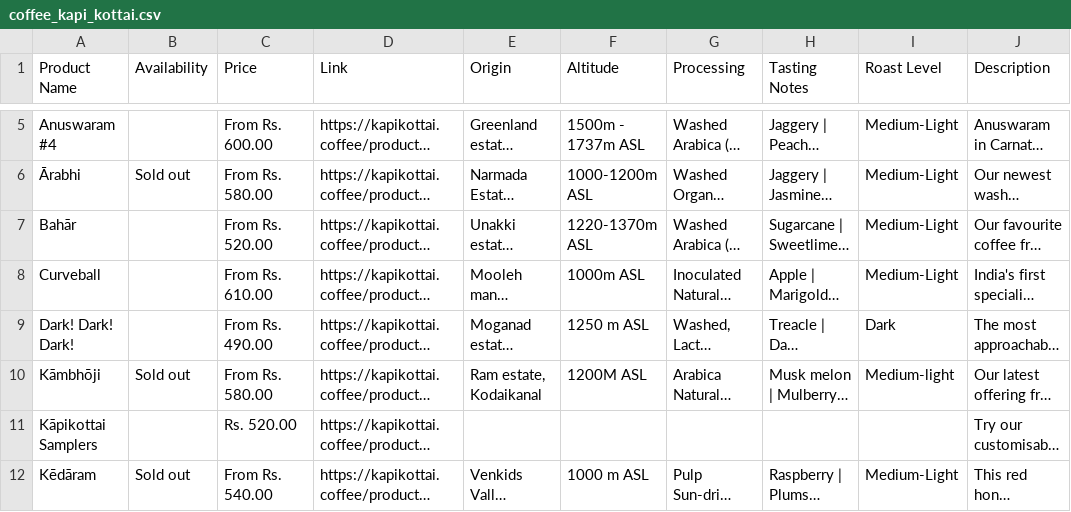
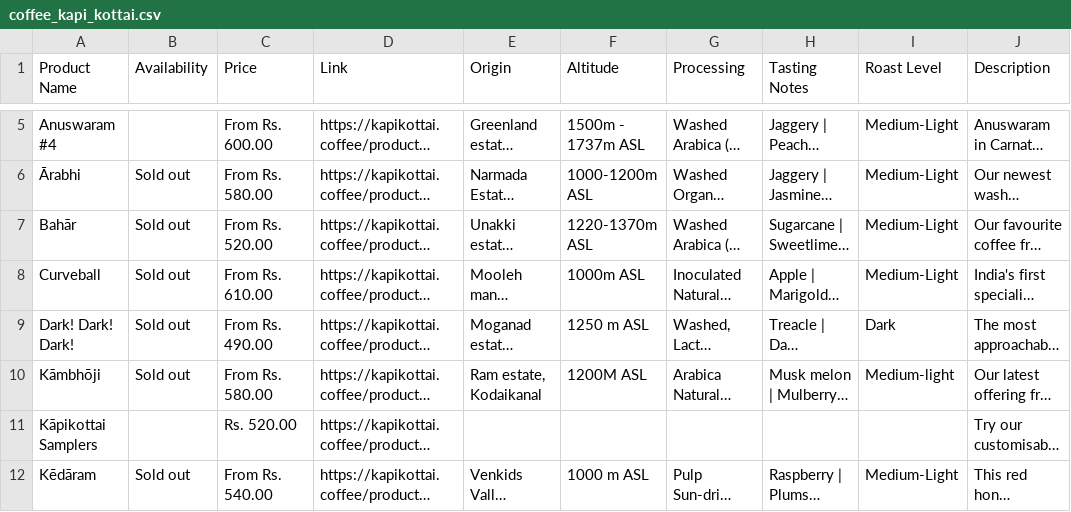
Before and after one commit to snehilk1312/coffee, a CSV file: coffee_database/scraper/kapi_kottai/coffee_kapi_kottai.csv, drawn as a sheet; only a part is shown, gaps mark what is left out; long unchanged cells end in …; the diff covers the shown part only; the diff names each change by its address in the sheet, - before the commit and + after, or states it on an @@ line.

Commit message:
updated kapi kottai & transformed file

```diff
--- a/coffee_database/scraper/kapi_kottai/coffee_kapi_kottai.csv
+++ b/coffee_database/scraper/kapi_kottai/coffee_kapi_kottai.csv
-B7:B9 (Availability): (empty)
+B7:B9 (Availability): Sold out
```
Also changed, not shown: 2 added rows and 8 edited cells elsewhere in this file, coffee_database/data_store/coffee.csv, 1 other file.
